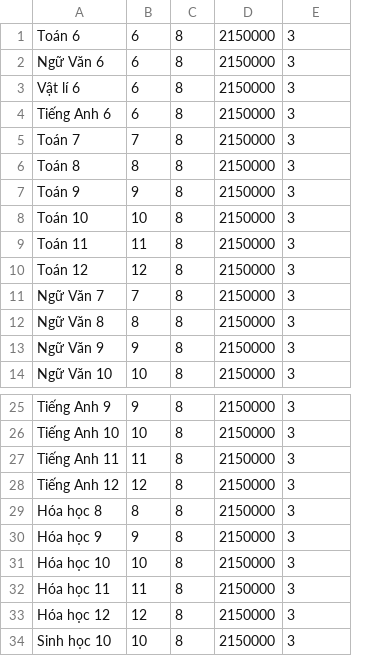
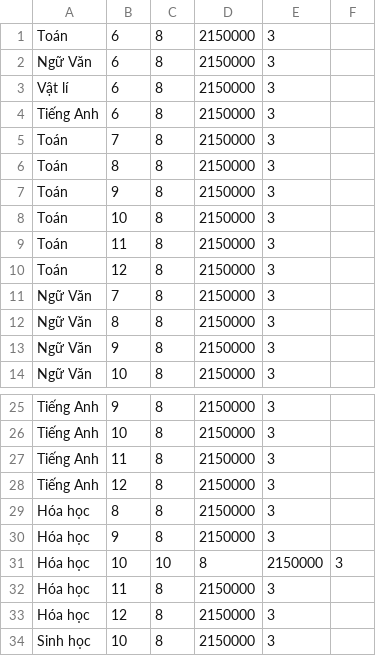
Before and after one commit to chibaongunguoi/pbl3, a CSV file: tools/subject.csv, drawn as a sheet; only a part is shown, gaps mark what is left out; removed rows and columns are numbered as before the commit, all else as after; the diff names each change by its address in the sheet, - before the commit and + after, or states it on an @@ line.

```diff
--- a/tools/subject.csv
+++ b/tools/subject.csv
-column A, rows 1-14: Toán 6 | Ngữ Văn 6 | Vật lí 6 | Tiếng Anh 6 | Toán 7 | Toán 8 | Toán 9 | Toán 10 | Toán 11 | Toán 12 | Ngữ Văn 7 | Ngữ Văn 8 | Ngữ Văn 9 | Ngữ Văn 10; rows 25-30: Tiếng Anh 9 | Tiếng Anh 10 | Tiếng Anh 11 | Tiếng Anh 12 | Hóa học 8 | Hóa học 9; rows 32-34: Hóa học 11 | Hóa học 12 | Sinh học 10
+column A, rows 1-14: Toán | Ngữ Văn | Vật lí | Tiếng Anh | Toán | Toán | Toán | Toán | Toán | Toán | Ngữ Văn | Ngữ Văn | Ngữ Văn | Ngữ Văn; rows 25-30: Tiếng Anh | Tiếng Anh | Tiếng Anh | Tiếng Anh | Hóa học | Hóa học; rows 32-34: Hóa học | Hóa học | Sinh học
+column F, empty
-row 31: Hóa học 10 | 10 | 8 | 2150000 | 3
+row 31: Hóa học | 10 | 10 | 8 | 2150000 | 3
```
Also changed, not shown: 32 other files.
